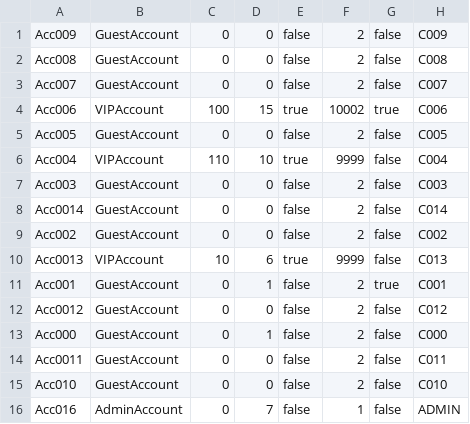
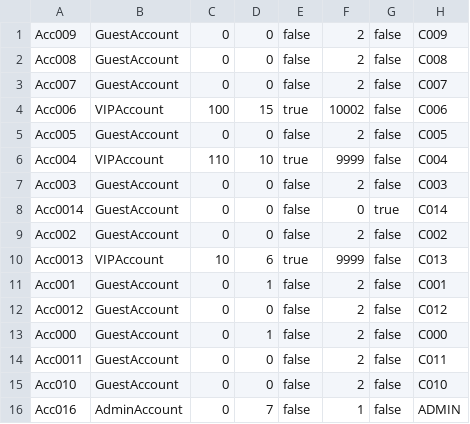
Before and after one commit to TrungNgo21/rentalShop, a CSV file: src/main/java/DataFile/Account.csv, drawn as a sheet.

```diff
--- a/src/main/java/DataFile/Account.csv
+++ b/src/main/java/DataFile/Account.csv
@@ -3,3 +3,3 @@ Acc008;GuestAccount;0;0;false;2;false;C008
 Acc007;GuestAccount;0;0;false;2;false;C007
-Acc006;VIPAccount;100;15;true;10002;true;C006
+Acc006;VIPAccount;100;15;true;10002;false;C006
 Acc005;GuestAccount;0;0;false;2;false;C005
@@ -7,6 +7,6 @@ Acc004;VIPAccount;110;10;true;9999;false;C004
 Acc003;GuestAccount;0;0;false;2;false;C003
-Acc0014;GuestAccount;0;0;false;2;false;C014
+Acc0014;GuestAccount;0;0;false;0;true;C014
 Acc002;GuestAccount;0;0;false;2;false;C002
 Acc0013;VIPAccount;10;6;true;9999;false;C013
-Acc001;GuestAccount;0;1;false;2;true;C001
+Acc001;GuestAccount;0;1;false;2;false;C001
 Acc0012;GuestAccount;0;0;false;2;false;C012
```
Also changed, not shown: src/main/java/DataFile/Product.csv, 8 other files.
